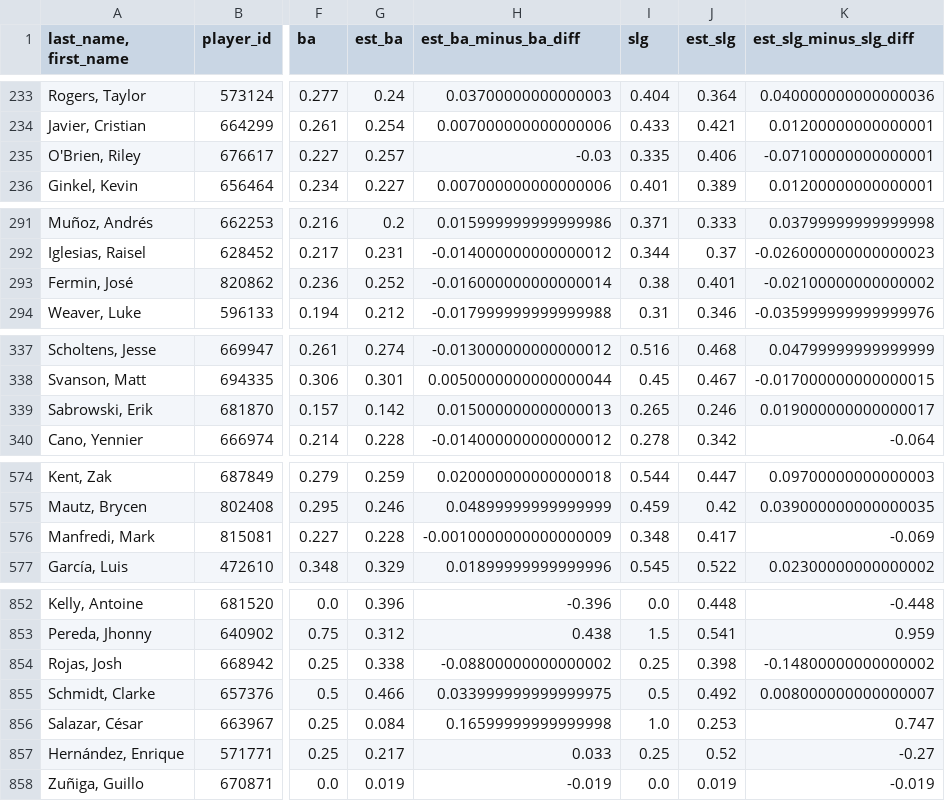
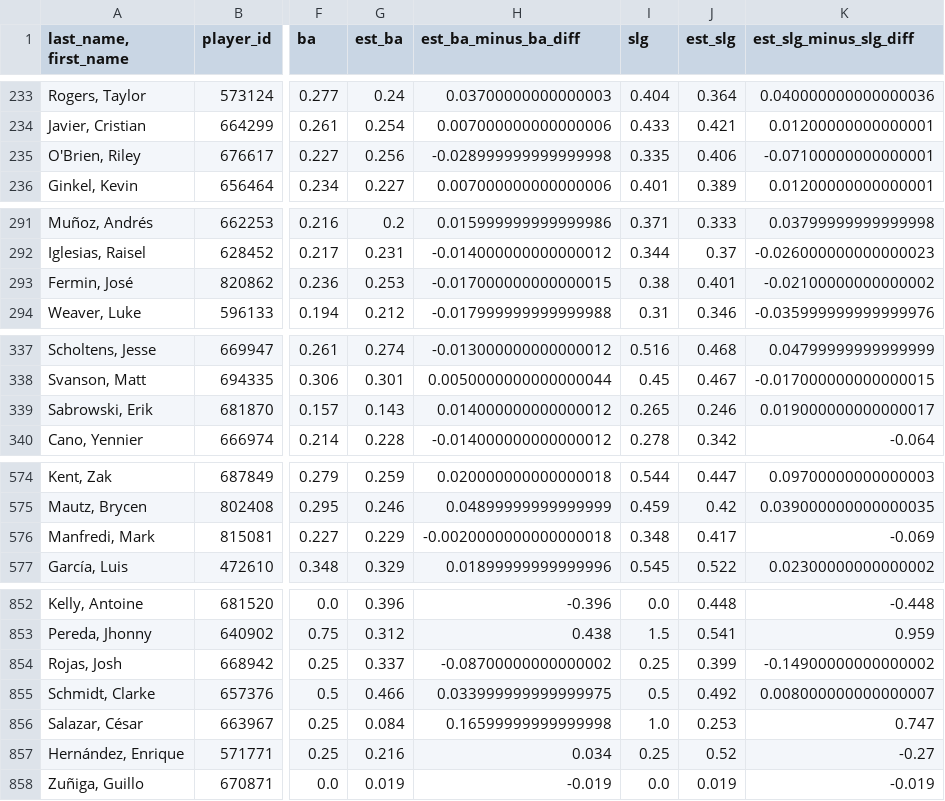
Before and after one commit to jloreto9/vision360, a CSV file: data/pitching_expected.csv, drawn as a sheet; only a part is shown, gaps mark what is left out; the diff covers the shown part only; the diff names each change by its address in the sheet, - before the commit and + after, or states it on an @@ line.

```diff
--- a/data/pitching_expected.csv
+++ b/data/pitching_expected.csv
-G235 (est_ba): 0.257
+G235 (est_ba): 0.256
-H235 (est_ba_minus_ba_diff): -0.03
+H235 (est_ba_minus_ba_diff): -0.028999999999999998
-G293 (est_ba): 0.252
+G293 (est_ba): 0.253
-H293 (est_ba_minus_ba_diff): -0.016000000000000014
+H293 (est_ba_minus_ba_diff): -0.017000000000000015
-G339 (est_ba): 0.142
+G339 (est_ba): 0.143
-H339 (est_ba_minus_ba_diff): 0.015000000000000013
+H339 (est_ba_minus_ba_diff): 0.014000000000000012
-G576 (est_ba): 0.228
+G576 (est_ba): 0.229
-H576 (est_ba_minus_ba_diff): -0.0010000000000000009
+H576 (est_ba_minus_ba_diff): -0.0020000000000000018
-G854 (est_ba): 0.338
+G854 (est_ba): 0.337
-H854 (est_ba_minus_ba_diff): -0.08800000000000002
+H854 (est_ba_minus_ba_diff): -0.08700000000000002
-J854 (est_slg): 0.398
+J854 (est_slg): 0.399
-K854 (est_slg_minus_slg_diff): -0.14800000000000002
+K854 (est_slg_minus_slg_diff): -0.14900000000000002
-G857 (est_ba): 0.217
+G857 (est_ba): 0.216
-H857 (est_ba_minus_ba_diff): 0.033
+H857 (est_ba_minus_ba_diff): 0.034
```
Also changed, not shown: 6 edited cells elsewhere in this file, data/batting_exitvelo.csv, data/batting_expected.csv, 4 other files.
